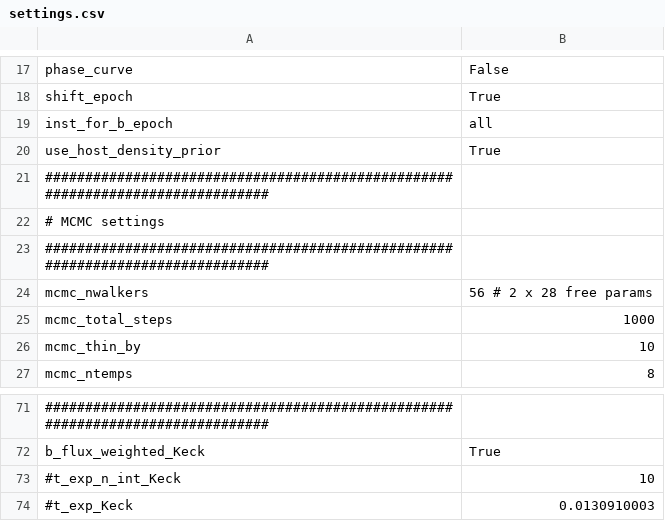
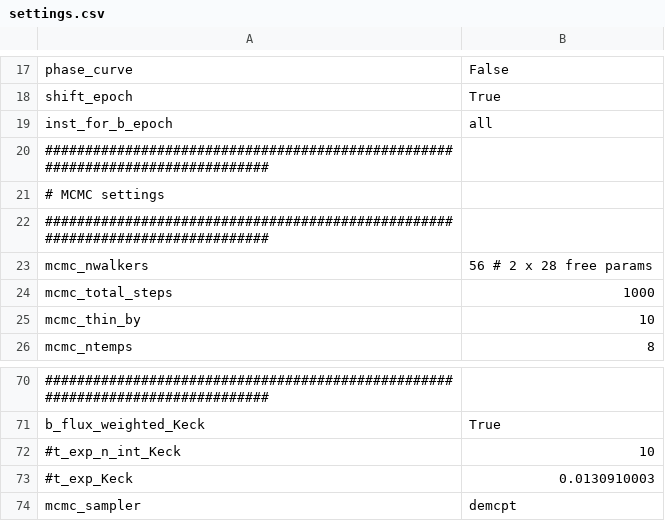
Before and after one commit to wangxianyu7/allesfast, a CSV file: examples/K2-140/settings.csv, drawn as a sheet; only a part is shown, gaps mark what is left out.

```diff
--- a/examples/K2-140/settings.csv
+++ b/examples/K2-140/settings.csv
@@ -19,3 +19,2 @@ shift_epoch,True
 inst_for_b_epoch,all
-use_host_density_prior,True
 ###############################################################################,
@@ -74 +73,2 @@ b_flux_weighted_Keck,True
 #t_exp_Keck,0.0130910003
+mcmc_sampler,demcpt
```
Also changed, not shown: 3 other files.
